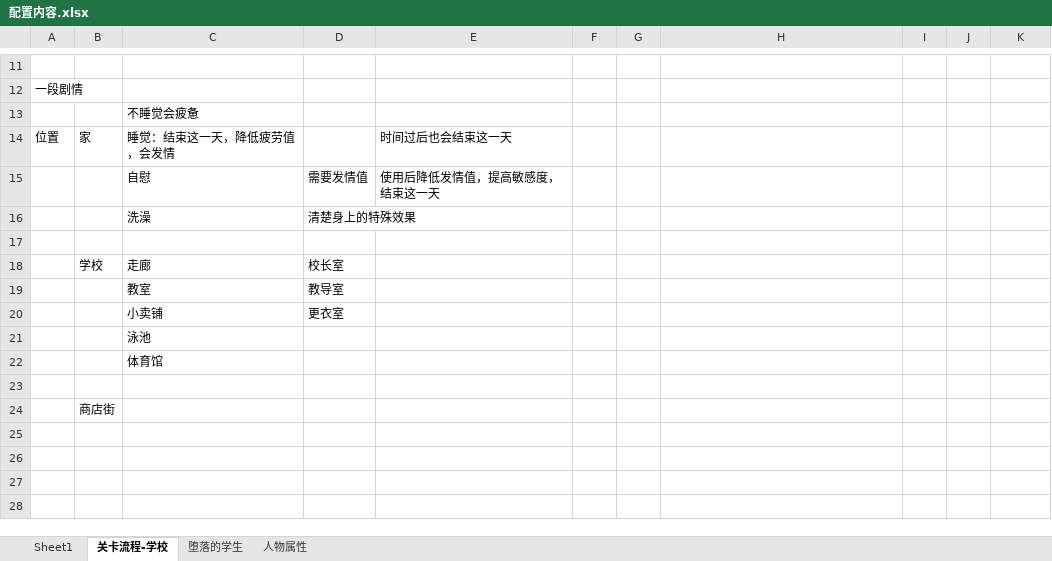
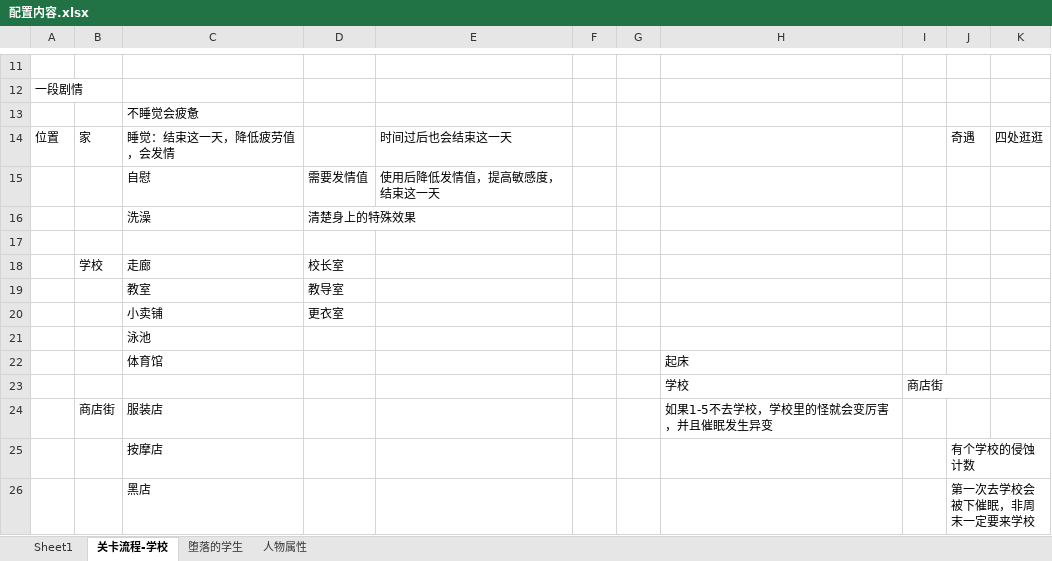
Before and after one commit to 798132912/MHSJCard, an Excel workbook: docs/配置内容.xlsx, sheet 关卡流程-学校, drawn as a sheet; only a part is shown, gaps mark what is left out; values as stored, in another font and other column widths than the file's, no borders; removed rows and columns are numbered as before the commit, all else as after; the diff names each change by its address in the sheet, - before the commit and + after, or states it on an @@ line.

```diff
--- a/docs/配置内容.xlsx (sheet 关卡流程-学校)
+++ b/docs/配置内容.xlsx (sheet 关卡流程-学校)
-J14: (empty)
+J14: 奇遇
-K14: (empty)
+K14: 四处逛逛
-H22: (empty)
+H22: 起床
-row 23: (empty)
+row 23:  |  |  |  |  |  |  | 学校 | 商店街
-row 24:  | 商店街
+row 24:  | 商店街 | 服装店 |  |  |  |  | 如果1-5不去学校，学校里的怪就会变厉害，并且催眠发生异变
+row 25:  |  | 按摩店 |  |  |  |  |  |  | 有个学校的侵蚀计数
+row 26:  |  | 黑店 |  |  |  |  |  |  | 第一次去学校会被下催眠，非周末一定要来学校
```
